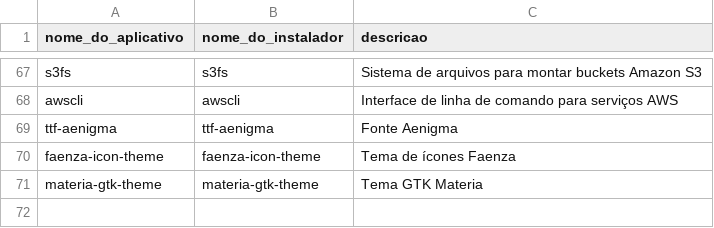
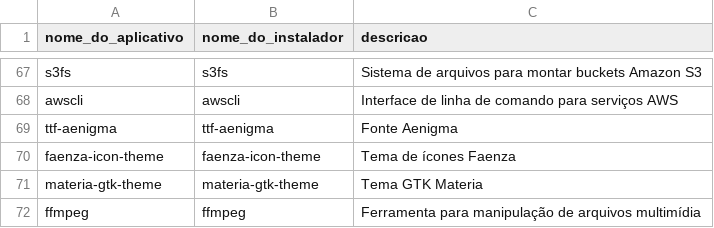
Before and after one commit to nettaskjr/meu-debian, a CSV file: apt_apps.csv, drawn as a sheet; only a part is shown, gaps mark what is left out.

```diff
--- a/apt_apps.csv
+++ b/apt_apps.csv
@@ -72 +72,2 @@ faenza-icon-theme,faenza-icon-theme,"Tema de ícones Faenza"
 materia-gtk-theme,materia-gtk-theme,"Tema GTK Materia"
+ffmpeg,ffmpeg,"Ferramenta para manipulação de arquivos multimídia"
```
Also changed, not shown: 2 other files.
